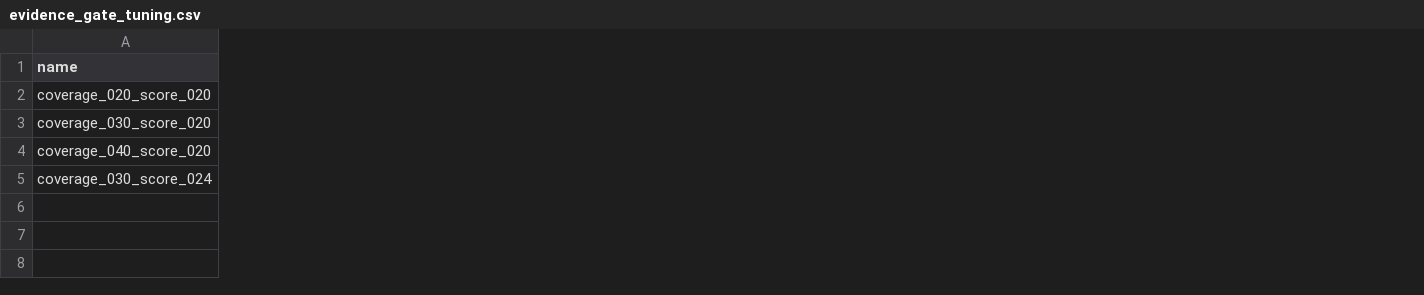
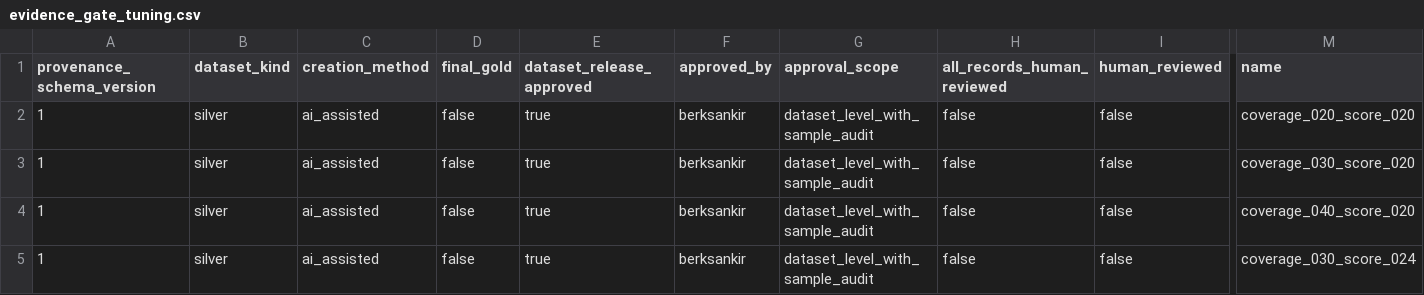
Before and after one commit to berksankir/turkish-local-rag-benchmark, a CSV file: evaluation/results/silver/evidence_gate_tuning.csv, drawn as a sheet; only a part is shown, gaps mark what is left out; the diff covers the shown part only; the diff names each change by its address in the sheet, - before the commit and + after, or states it on an @@ line.

Commit message:
fix: clarify silver dataset release provenance

```diff
--- a/evaluation/results/silver/evidence_gate_tuning.csv
+++ b/evaluation/results/silver/evidence_gate_tuning.csv
+column A (provenance_schema_version), rows 2-5: all 1
+column B (dataset_kind), rows 2-5: all silver
+column C (creation_method), rows 2-5: all ai_assisted
+column D (final_gold), rows 2-5: all false
+column E (dataset_release_approved), rows 2-5: all true
+column F (approved_by), rows 2-5: all berksankir
+column G (approval_scope), rows 2-5: all dataset_level_with_sample_audit
+column H (all_records_human_reviewed), rows 2-5: all false
+column I (human_reviewed), rows 2-5: all false
```
Also changed, not shown: 3 added columns elsewhere in this file, evaluation/results/silver/reranker_profile.csv, 23 other files.
